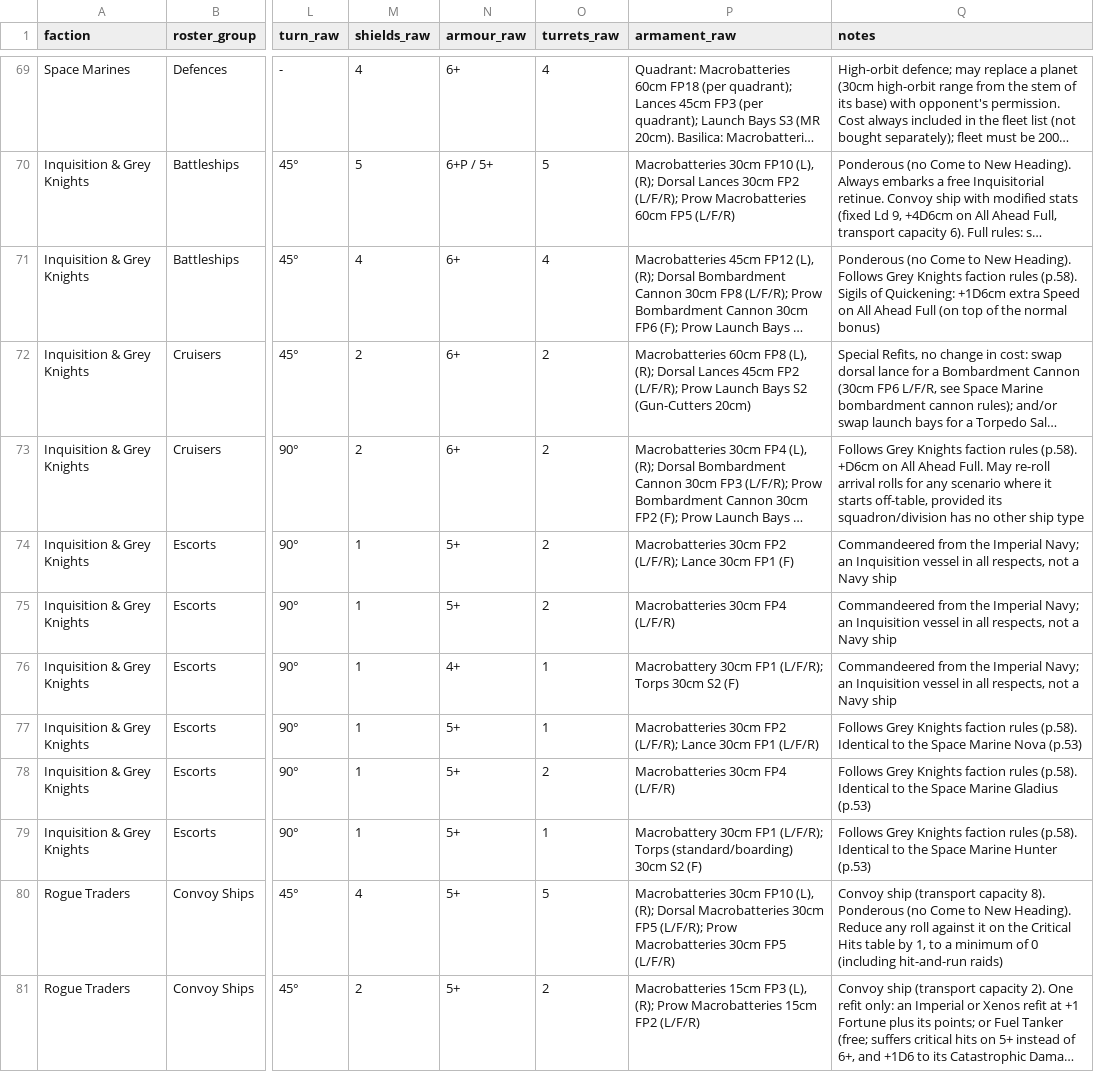
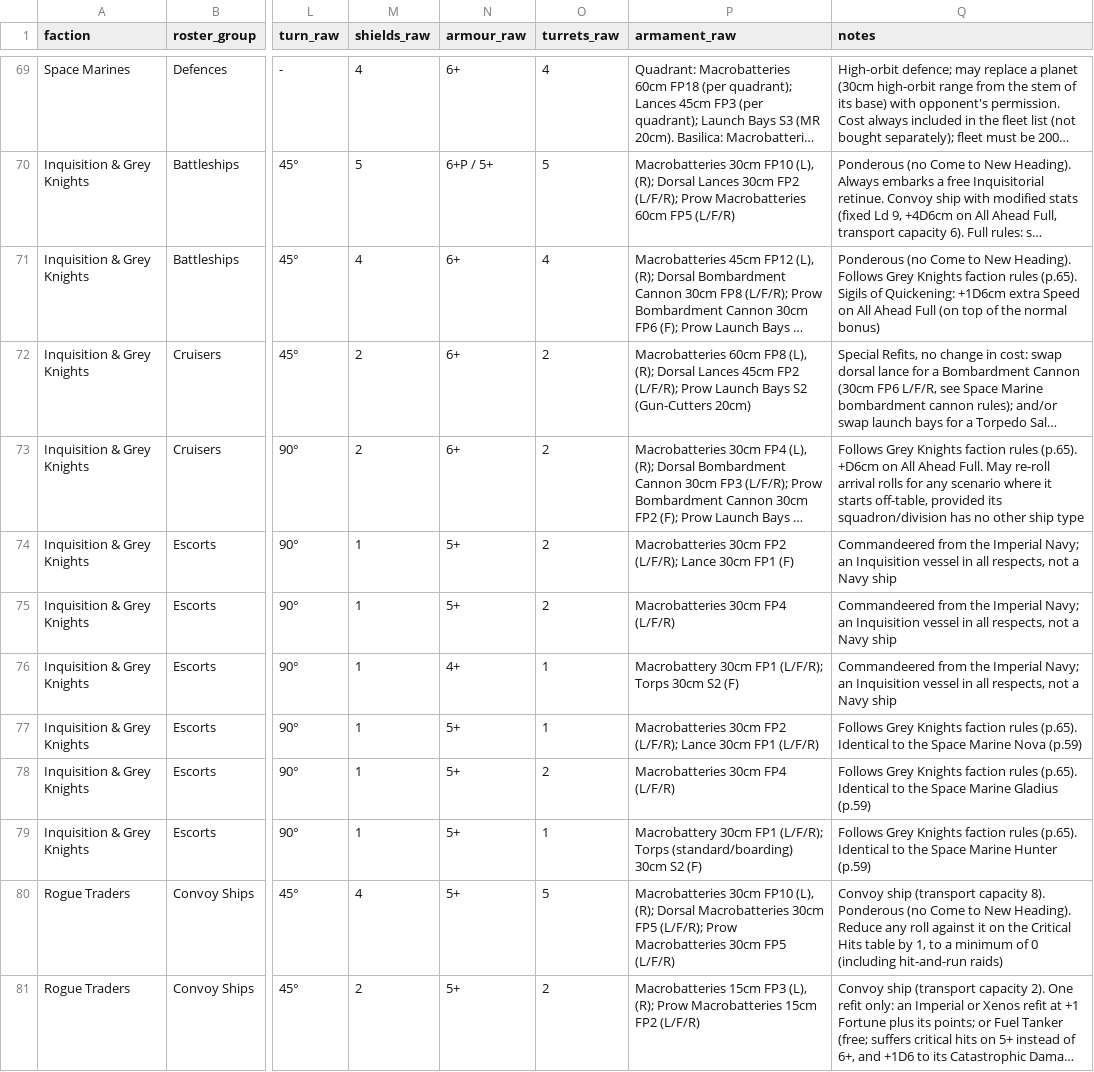
Before and after one commit to cpsdonnelly/BFG, a CSV file: bfgxr/data/ships.csv, drawn as a sheet; only a part is shown, gaps mark what is left out; long unchanged cells end in …; the diff covers the shown part only; the diff names each change by its address in the sheet, - before the commit and + after, or states it on an @@ line.

```diff
--- a/bfgxr/data/ships.csv
+++ b/bfgxr/data/ships.csv
-Q71 (notes): …faction rules (p.58). Sigils of…
+Q71 (notes): …faction rules (p.65). Sigils of…
-Q73 (notes): …faction rules (p.58). +D6cm on…
+Q73 (notes): …faction rules (p.65). +D6cm on…
-Q77 (notes): …faction rules (p.58). Identical to the Space Marine Nova (p.53)
+Q77 (notes): …faction rules (p.65). Identical to the Space Marine Nova (p.59)
-Q78 (notes): …faction rules (p.58). Identical to the Space Marine Gladius (p.53)
+Q78 (notes): …faction rules (p.65). Identical to the Space Marine Gladius (p.59)
-Q79 (notes): …faction rules (p.58). Identical to the Space Marine Hunter (p.53)
+Q79 (notes): …faction rules (p.65). Identical to the Space Marine Hunter (p.59)
```
Also changed, not shown: 13 edited cells elsewhere in this file, 19 other files.
